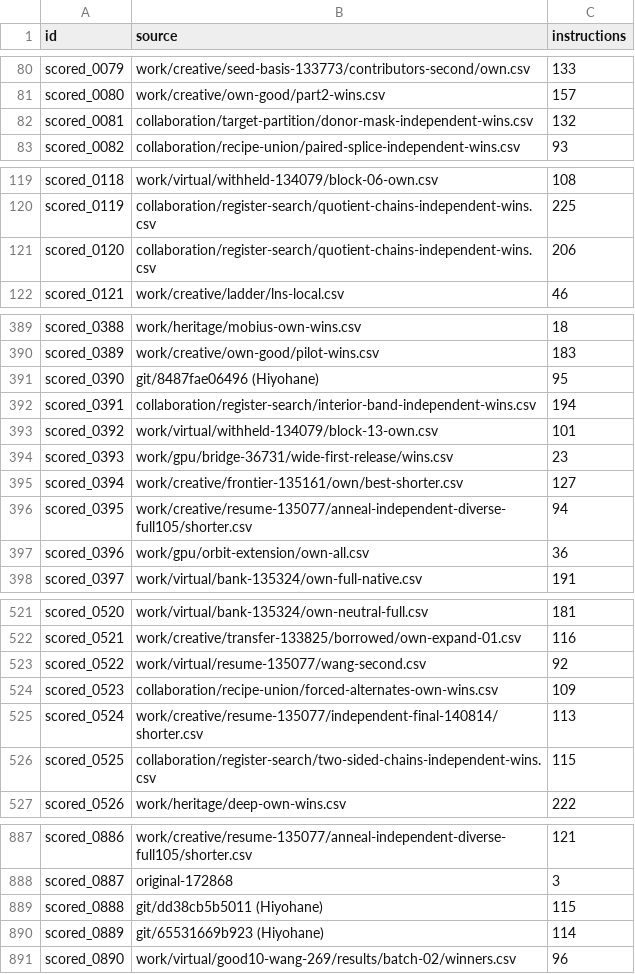
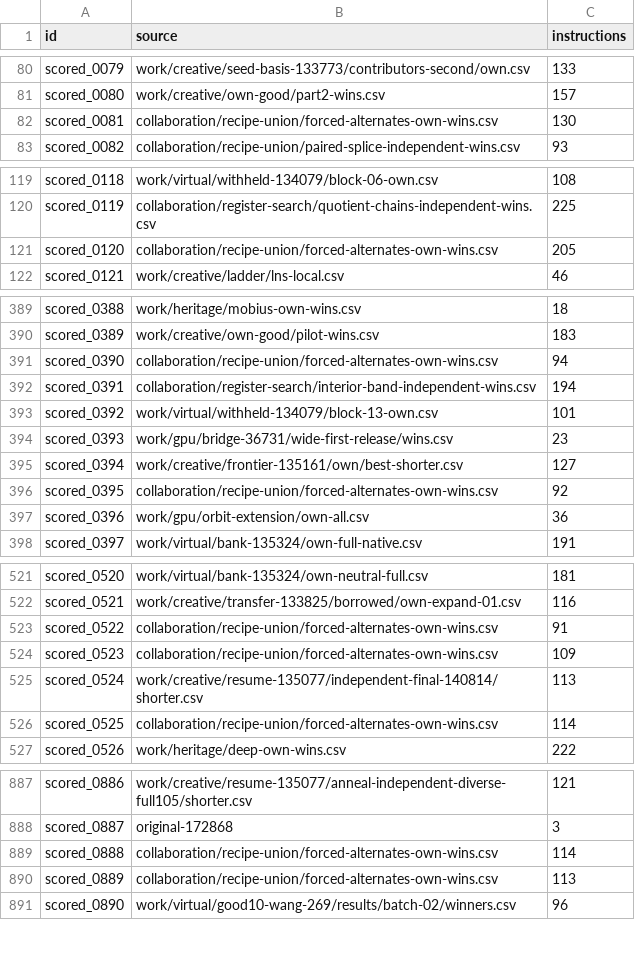
Before and after one commit to Hansen0223/Santa_2026, a CSV file: origins.csv, drawn as a sheet; only a part is shown, gaps mark what is left out; the diff covers the shown part only.

```diff
--- a/origins.csv
+++ b/origins.csv
@@ -81,3 +81,3 @@ scored_0079,work/creative/seed-basis-133773/contributors-second/own.csv,133
 scored_0080,work/creative/own-good/part2-wins.csv,157
-scored_0081,collaboration/target-partition/donor-mask-independent-wins.csv,132
+scored_0081,collaboration/recipe-union/forced-alternates-own-wins.csv,130
 scored_0082,collaboration/recipe-union/paired-splice-independent-wins.csv,93
@@ -120,3 +120,3 @@ scored_0118,work/virtual/withheld-134079/block-06-own.csv,108
 scored_0119,collaboration/register-search/quotient-chains-independent-wins.csv,225
-scored_0120,collaboration/register-search/quotient-chains-independent-wins.csv,206
+scored_0120,collaboration/recipe-union/forced-alternates-own-wins.csv,205
 scored_0121,work/creative/ladder/lns-local.csv,46
@@ -390,3 +390,3 @@ scored_0388,work/heritage/mobius-own-wins.csv,18
 scored_0389,work/creative/own-good/pilot-wins.csv,183
-scored_0390,git/8487fae06496 (Hiyohane),95
+scored_0390,collaboration/recipe-union/forced-alternates-own-wins.csv,94
 scored_0391,collaboration/register-search/interior-band-independent-wins.csv,194
@@ -395,3 +395,3 @@ scored_0393,work/gpu/bridge-36731/wide-first-release/wins.csv,23
 scored_0394,work/creative/frontier-135161/own/best-shorter.csv,127
-scored_0395,work/creative/resume-135077/anneal-independent-diverse-full105/shorter.csv,94
+scored_0395,collaboration/recipe-union/forced-alternates-own-wins.csv,92
 scored_0396,work/gpu/orbit-extension/own-all.csv,36
@@ -522,6 +522,6 @@ scored_0520,work/virtual/bank-135324/own-neutral-full.csv,181
 scored_0521,work/creative/transfer-133825/borrowed/own-expand-01.csv,116
-scored_0522,work/virtual/resume-135077/wang-second.csv,92
+scored_0522,collaboration/recipe-union/forced-alternates-own-wins.csv,91
 scored_0523,collaboration/recipe-union/forced-alternates-own-wins.csv,109
 scored_0524,work/creative/resume-135077/independent-final-140814/shorter.csv,113
-scored_0525,collaboration/register-search/two-sided-chains-independent-wins.csv,115
+scored_0525,collaboration/recipe-union/forced-alternates-own-wins.csv,114
 scored_0526,work/heritage/deep-own-wins.csv,222
@@ -888,4 +888,4 @@ scored_0886,work/creative/resume-135077/anneal-independent-diverse-full105/short
 scored_0887,original-172868,3
-scored_0888,git/dd38cb5b5011 (Hiyohane),115
-scored_0889,git/65531669b923 (Hiyohane),114
+scored_0888,collaboration/recipe-union/forced-alternates-own-wins.csv,114
+scored_0889,collaboration/recipe-union/forced-alternates-own-wins.csv,113
 scored_0890,work/virtual/good10-wang-269/results/batch-02/winners.csv,96
```
Also changed, not shown: 32 edited cells elsewhere in this file, collaboration/puzzle-bounds.csv, public-assisted/origins.csv, 11 other files.
